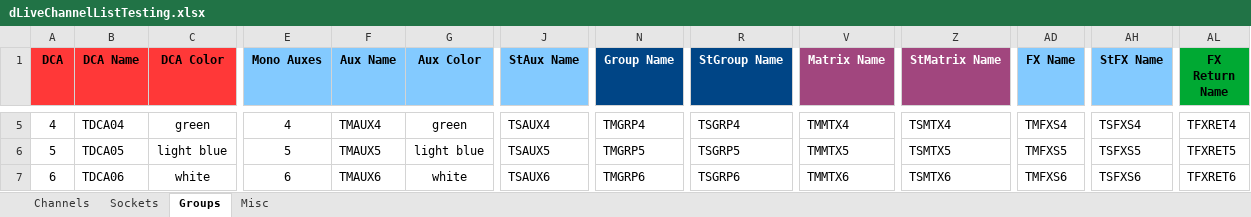
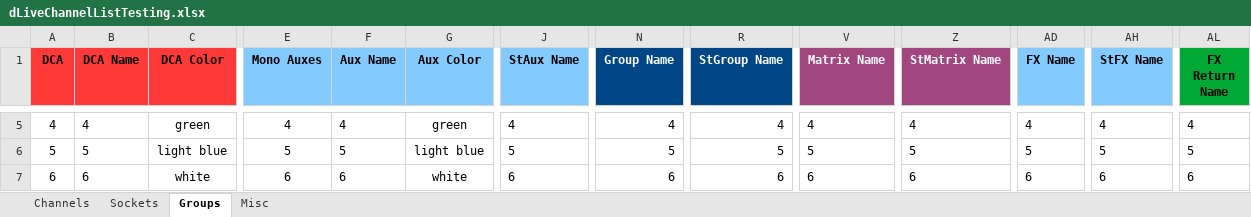
Before and after one commit to togrupe/dlive-midi-tools, an Excel workbook: testing/dLiveChannelListTesting.xlsx, sheet Groups, drawn as a sheet; only a part is shown, gaps mark what is left out; values as stored, in another font and other column widths than the file's, no borders; conditional formats not drawn; the diff covers the shown part only; the diff names each change by its address in the sheet, - before the commit and + after, or states it on an @@ line.

```diff
--- a/testing/dLiveChannelListTesting.xlsx (sheet Groups)
+++ b/testing/dLiveChannelListTesting.xlsx (sheet Groups)
-B5 (DCA Name): TDCA04
+B5 (DCA Name): 4
-F5 (Aux Name): TMAUX4
+F5 (Aux Name): 4
-J5 (StAux Name): TSAUX4
+J5 (StAux Name): 4
-N5 (Group Name): TMGRP4
+N5 (Group Name): 4
-R5 (StGroup Name): TSGRP4
+R5 (StGroup Name): 4
-V5 (Matrix Name): TMMTX4
+V5 (Matrix Name): 4
-Z5 (StMatrix Name): TSMTX4
+Z5 (StMatrix Name): 4
-AD5 (FX Name): TMFXS4
+AD5 (FX Name): 4
-AH5 (StFX Name): TSFXS4
+AH5 (StFX Name): 4
-AL5 (FX Return Name): TFXRET4
+AL5 (FX Return Name): 4
-B6 (DCA Name): TDCA05
+B6 (DCA Name): 5
-F6 (Aux Name): TMAUX5
+F6 (Aux Name): 5
-J6 (StAux Name): TSAUX5
+J6 (StAux Name): 5
-N6 (Group Name): TMGRP5
+N6 (Group Name): 5
-R6 (StGroup Name): TSGRP5
+R6 (StGroup Name): 5
-V6 (Matrix Name): TMMTX5
+V6 (Matrix Name): 5
-Z6 (StMatrix Name): TSMTX5
+Z6 (StMatrix Name): 5
-AD6 (FX Name): TMFXS5
+AD6 (FX Name): 5
-AH6 (StFX Name): TSFXS5
+AH6 (StFX Name): 5
-AL6 (FX Return Name): TFXRET5
+AL6 (FX Return Name): 5
-B7 (DCA Name): TDCA06
+B7 (DCA Name): 6
-F7 (Aux Name): TMAUX6
+F7 (Aux Name): 6
-J7 (StAux Name): TSAUX6
+J7 (StAux Name): 6
-N7 (Group Name): TMGRP6
+N7 (Group Name): 6
-R7 (StGroup Name): TSGRP6
+R7 (StGroup Name): 6
-V7 (Matrix Name): TMMTX6
+V7 (Matrix Name): 6
-Z7 (StMatrix Name): TSMTX6
+Z7 (StMatrix Name): 6
-AD7 (FX Name): TMFXS6
+AD7 (FX Name): 6
-AH7 (StFX Name): TSFXS6
+AH7 (StFX Name): 6
-AL7 (FX Return Name): TFXRET6
+AL7 (FX Return Name): 6
```
Also changed, not shown: 321 edited cells elsewhere in this sheet, sheet Channels, sheet Sockets, dLiveChannelList.xlsx, 5 other files.
